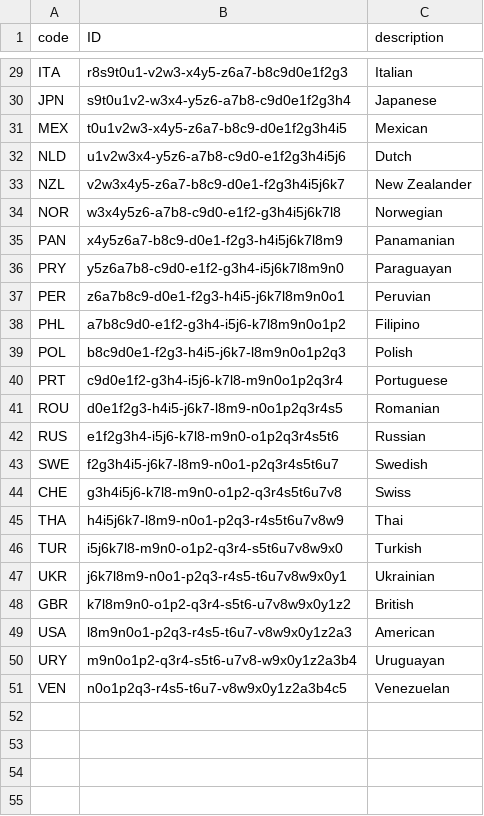
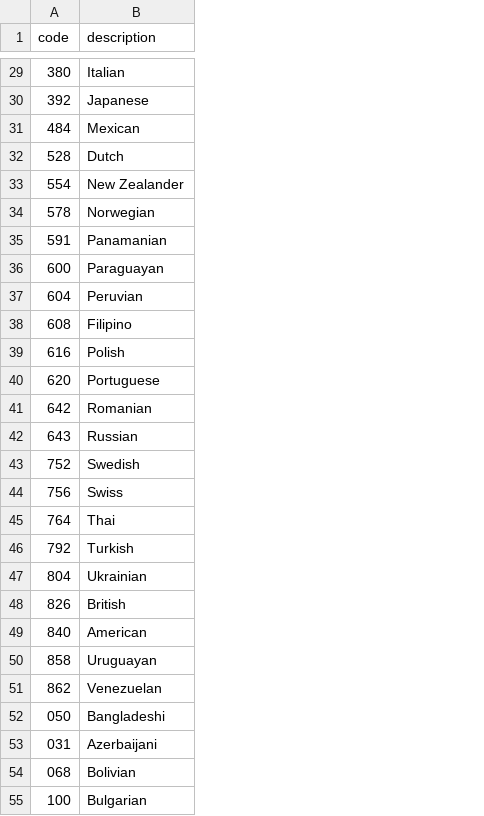
Before and after one commit to out-kast/sapcap-logali-employees_webinar_yt, a CSV file: db/data/com.logaligroup-Nationalities.csv, drawn as a sheet; only a part is shown, gaps mark what is left out; removed rows and columns are numbered as before the commit, all else as after; the diff covers the shown part only; the diff names each change by its address in the sheet, - before the commit and + after, or states it on an @@ line.

```diff
--- a/db/data/com.logaligroup-Nationalities.csv
+++ b/db/data/com.logaligroup-Nationalities.csv
-column B (ID), rows 29-51: r8s9t0u1-v2w3-x4y5-z6a7-b8c9d0e1f2g3 | s9t0u1v2-w3x4-y5z6-a7b8-c9d0e1f2g3h4 | t0u1v2w3-x4y5-z6a7-b8c9-d0e1f2g3h4i5 | u1v2w3x4-y5z6-a7b8-c9d0-e1f2g3h4i5j6 | v2w3x4y5-z6a7-b8c9-d0e1-f2g3h4i5j6k7 | w3x4y5z6-a7b8-c9d0-e1f2-g3h4i5j6k7l8 | x4y5z6a7-b8c9-d0e1-f2g3-h4i5j6k7l8m9 | y5z6a7b8-c9d0-e1f2-g3h4-i5j6k7l8m9n0 | z6a7b8c9-d0e1-f2g3-h4i5-j6k7l8m9n0o1 | a7b8c9d0-e1f2-g3h4-i5j6-k7l8m9n0o1p2 | b8c9d0e1-f2g3-h4i5-j6k7-l8m9n0o1p2q3 | c9d0e1f2-g3h4-i5j6-k7l8-m9n0o1p2q3r4 | d0e1f2g3-h4i5-j6k7-l8m9-n0o1p2q3r4s5 | e1f2g3h4-i5j6-k7l8-m9n0-o1p2q3r4s5t6 | f2g3h4i5-j6k7-l8m9-n0o1-p2q3r4s5t6u7 | g3h4i5j6-k7l8-m9n0-o1p2-q3r4s5t6u7v8 | h4i5j6k7-l8m9-n0o1-p2q3-r4s5t6u7v8w9 | i5j6k7l8-m9n0-o1p2-q3r4-s5t6u7v8w9x0 | j6k7l8m9-n0o1-p2q3-r4s5-t6u7v8w9x0y1 | k7l8m9n0-o1p2-q3r4-s5t6-u7v8w9x0y1z2 | l8m9n0o1-p2q3-r4s5-t6u7-v8w9x0y1z2a3 | m9n0o1p2-q3r4-s5t6-u7v8-w9x0y1z2a3b4 | n0o1p2q3-r4s5-t6u7-v8w9x0y1z2a3b4c5
-A29 (code): ITA
+A29 (code): 380
-A30 (code): JPN
+A30 (code): 392
-A31 (code): MEX
+A31 (code): 484
-A32 (code): NLD
+A32 (code): 528
-A33 (code): NZL
+A33 (code): 554
-A34 (code): NOR
+A34 (code): 578
-A35 (code): PAN
+A35 (code): 591
-A36 (code): PRY
+A36 (code): 600
-A37 (code): PER
+A37 (code): 604
-A38 (code): PHL
+A38 (code): 608
-A39 (code): POL
+A39 (code): 616
-A40 (code): PRT
+A40 (code): 620
-A41 (code): ROU
+A41 (code): 642
-A42 (code): RUS
+A42 (code): 643
-A43 (code): SWE
+A43 (code): 752
-A44 (code): CHE
+A44 (code): 756
-A45 (code): THA
+A45 (code): 764
-A46 (code): TUR
+A46 (code): 792
-A47 (code): UKR
+A47 (code): 804
-A48 (code): GBR
+A48 (code): 826
-A49 (code): USA
+A49 (code): 840
-A50 (code): URY
+A50 (code): 858
-A51 (code): VEN
+A51 (code): 862
+row 52: 050 | Bangladeshi
+row 53: 031 | Azerbaijani
+row 54: 068 | Bolivian
+row 55: 100 | Bulgarian
```
Also changed, not shown: 53 added rows and 27 edited cells elsewhere in this file, db/data/com.logaligroup-Countries.csv.
